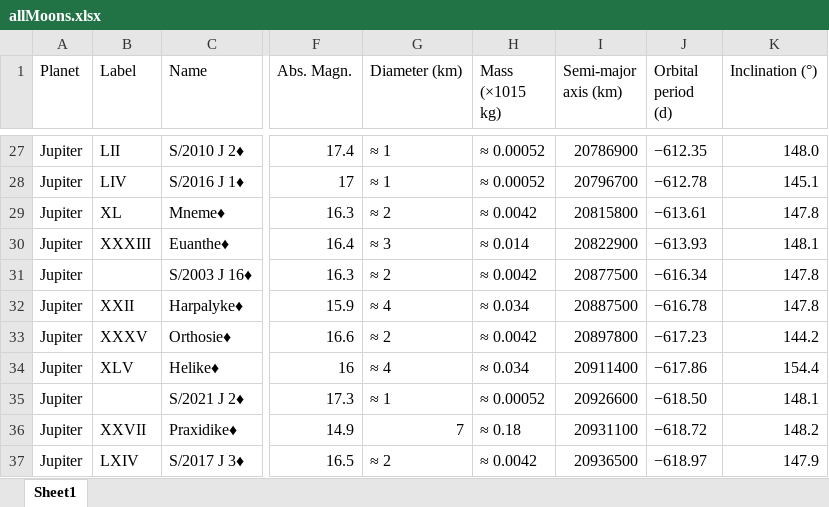
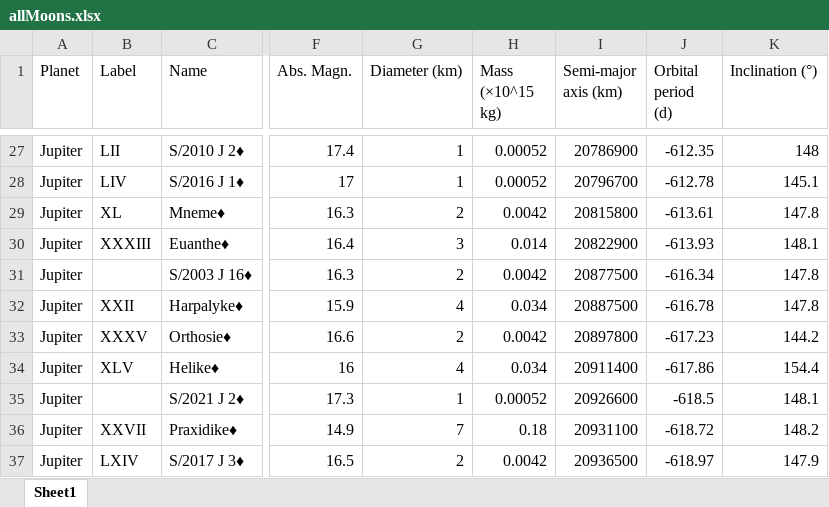
Before and after one commit to jentor67/PlanetsAndMoons, an Excel workbook: allMoons.xlsx, sheet Sheet1, drawn as a sheet; only a part is shown, gaps mark what is left out; values as stored, in another font and other column widths than the file's, no cell formats; the diff covers the shown part only; the diff names each change by its address in the sheet, - before the commit and + after, or states it on an @@ line.

```diff
--- a/allMoons.xlsx (sheet Sheet1)
+++ b/allMoons.xlsx (sheet Sheet1)
-H1: Mass (×1015 kg)
+H1: Mass (×10^15 kg)
-G27:G28 (Diameter (km)): ≈ 1
+G27:G28 (Diameter (km)): 1
-H27:H28 (Mass (×10^15 kg)): ≈ 0.00052
+H27:H28 (Mass (×10^15 kg)): 0.00052
-J27 (Orbital period (d)): −612.35
+J27 (Orbital period (d)): -612.35
-K27 (Inclination (°)): 148.0
+K27 (Inclination (°)): 148
-J28 (Orbital period (d)): −612.78
+J28 (Orbital period (d)): -612.78
-G29 (Diameter (km)): ≈ 2
+G29 (Diameter (km)): 2
-H29 (Mass (×10^15 kg)): ≈ 0.0042
+H29 (Mass (×10^15 kg)): 0.0042
-J29 (Orbital period (d)): −613.61
+J29 (Orbital period (d)): -613.61
-G30 (Diameter (km)): ≈ 3
+G30 (Diameter (km)): 3
-H30 (Mass (×10^15 kg)): ≈ 0.014
+H30 (Mass (×10^15 kg)): 0.014
-J30 (Orbital period (d)): −613.93
+J30 (Orbital period (d)): -613.93
-G31 (Diameter (km)): ≈ 2
+G31 (Diameter (km)): 2
-H31 (Mass (×10^15 kg)): ≈ 0.0042
+H31 (Mass (×10^15 kg)): 0.0042
-J31 (Orbital period (d)): −616.34
+J31 (Orbital period (d)): -616.34
-G32 (Diameter (km)): ≈ 4
+G32 (Diameter (km)): 4
-H32 (Mass (×10^15 kg)): ≈ 0.034
+H32 (Mass (×10^15 kg)): 0.034
-J32 (Orbital period (d)): −616.78
+J32 (Orbital period (d)): -616.78
-G33 (Diameter (km)): ≈ 2
+G33 (Diameter (km)): 2
-H33 (Mass (×10^15 kg)): ≈ 0.0042
+H33 (Mass (×10^15 kg)): 0.0042
-J33 (Orbital period (d)): −617.23
+J33 (Orbital period (d)): -617.23
-G34 (Diameter (km)): ≈ 4
+G34 (Diameter (km)): 4
-H34 (Mass (×10^15 kg)): ≈ 0.034
+H34 (Mass (×10^15 kg)): 0.034
-J34 (Orbital period (d)): −617.86
+J34 (Orbital period (d)): -617.86
-G35 (Diameter (km)): ≈ 1
+G35 (Diameter (km)): 1
-H35 (Mass (×10^15 kg)): ≈ 0.00052
+H35 (Mass (×10^15 kg)): 0.00052
-J35 (Orbital period (d)): −618.50
+J35 (Orbital period (d)): -618.5
-H36 (Mass (×10^15 kg)): ≈ 0.18
+H36 (Mass (×10^15 kg)): 0.18
-J36 (Orbital period (d)): −618.72
+J36 (Orbital period (d)): -618.72
-G37 (Diameter (km)): ≈ 2
+G37 (Diameter (km)): 2
-H37 (Mass (×10^15 kg)): ≈ 0.0042
+H37 (Mass (×10^15 kg)): 0.0042
-J37 (Orbital period (d)): −618.97
+J37 (Orbital period (d)): -618.97
```
Also changed, not shown: 1212 edited cells elsewhere in this sheet, cell formats, 6 other files.
